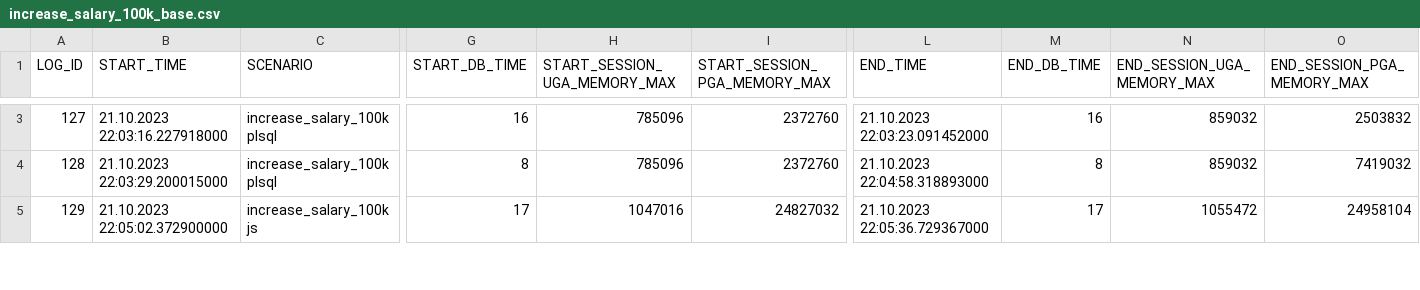
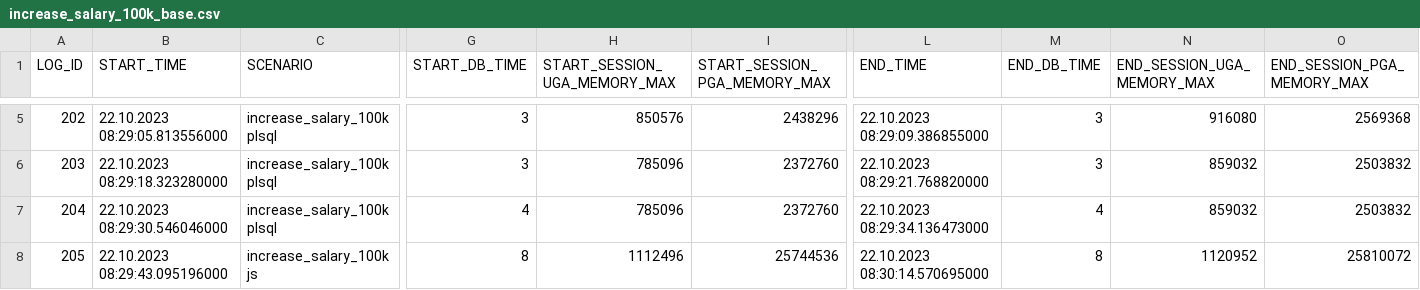
Before and after one commit to PhilippSalvisberg/js23c, a CSV file: experiments/increase_salary_100k/increase_salary_100k_base.csv, drawn as a sheet; only a part is shown, gaps mark what is left out; addresses are those after the commit; rows hold the shown columns only; the diff covers the shown part only; the diff names each change by its address in the sheet, - before the commit and + after, or states it on an @@ line.

Commit message:
update csv files for increase_salary_100k experiment

```diff
--- a/experiments/increase_salary_100k/increase_salary_100k_base.csv
+++ b/experiments/increase_salary_100k/increase_salary_100k_base.csv
@@ column A (LOG_ID) renumbered from row 4 down @@
+row 5: 202 | 22.10.2023 08:29:05.813556000 | increase_salary_100k plsql | 3 | 850576 | 2438296 | 22.10.2023 08:29:09.386855000 | 3 | 916080 | 2569368
-B6 (START_TIME): 21.10.2023 22:03:16.227918000
+B6 (START_TIME): 22.10.2023 08:29:18.323280000
-G6 (START_DB_TIME): 16
+G6 (START_DB_TIME): 3
-L6 (END_TIME): 21.10.2023 22:03:23.091452000
+L6 (END_TIME): 22.10.2023 08:29:21.768820000
-M6 (END_DB_TIME): 16
+M6 (END_DB_TIME): 3
-B7 (START_TIME): 21.10.2023 22:03:29.200015000
+B7 (START_TIME): 22.10.2023 08:29:30.546046000
-G7 (START_DB_TIME): 8
+G7 (START_DB_TIME): 4
-L7 (END_TIME): 21.10.2023 22:04:58.318893000
+L7 (END_TIME): 22.10.2023 08:29:34.136473000
-M7 (END_DB_TIME): 8
+M7 (END_DB_TIME): 4
-O7 (END_SESSION_PGA_MEMORY_MAX): 7419032
+O7 (END_SESSION_PGA_MEMORY_MAX): 2503832
-B8 (START_TIME): 21.10.2023 22:05:02.372900000
+B8 (START_TIME): 22.10.2023 08:29:43.095196000
-G8 (START_DB_TIME): 17
+G8 (START_DB_TIME): 8
-H8 (START_SESSION_UGA_MEMORY_MAX): 1047016
+H8 (START_SESSION_UGA_MEMORY_MAX): 1112496
-I8 (START_SESSION_PGA_MEMORY_MAX): 24827032
+I8 (START_SESSION_PGA_MEMORY_MAX): 25744536
-L8 (END_TIME): 21.10.2023 22:05:36.729367000
+L8 (END_TIME): 22.10.2023 08:30:14.570695000
-M8 (END_DB_TIME): 17
+M8 (END_DB_TIME): 8
-N8 (END_SESSION_UGA_MEMORY_MAX): 1055472
+N8 (END_SESSION_UGA_MEMORY_MAX): 1120952
-O8 (END_SESSION_PGA_MEMORY_MAX): 24958104
+O8 (END_SESSION_PGA_MEMORY_MAX): 25810072
```
Also changed, not shown: 2 added rows and 16 edited cells elsewhere in this file, 1 other file.
